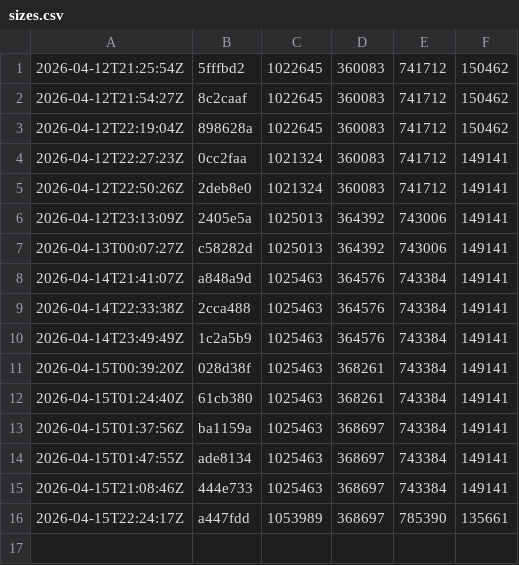
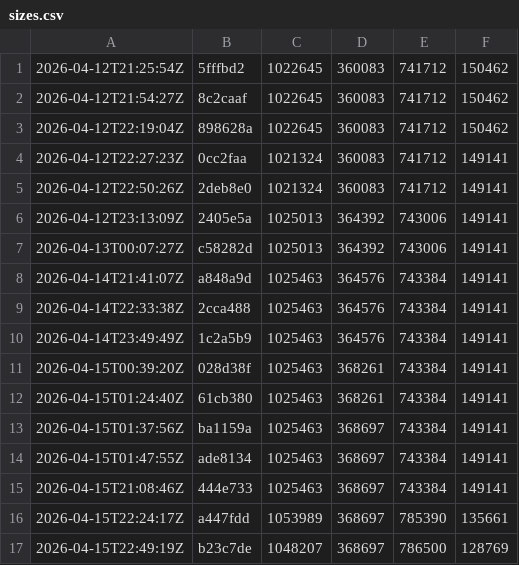
Before and after one commit to and3rn3t/health, a CSV file: .bundle-history/sizes.csv, drawn as a sheet.

```diff
--- a/.bundle-history/sizes.csv
+++ b/.bundle-history/sizes.csv
@@ -16 +16,2 @@
 2026-04-15T22:24:17Z,a447fdd,1053989,368697,785390,135661
+2026-04-15T22:49:19Z,b23c7de,1048207,368697,786500,128769
```
